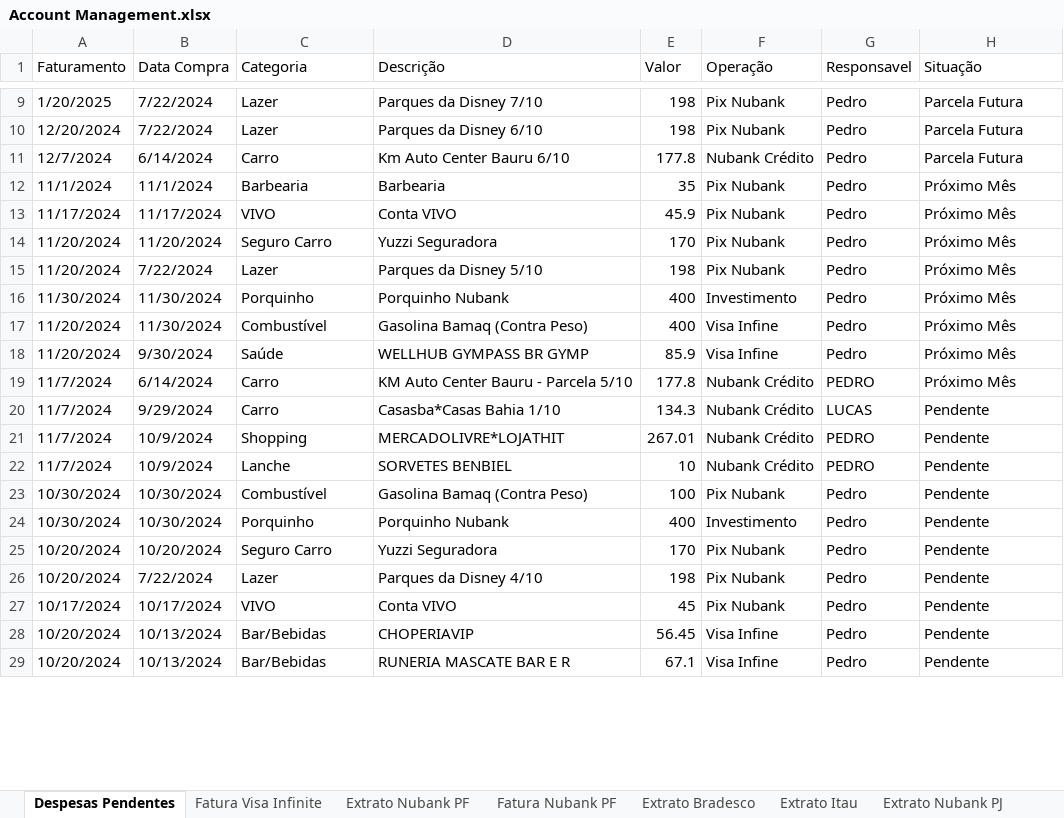
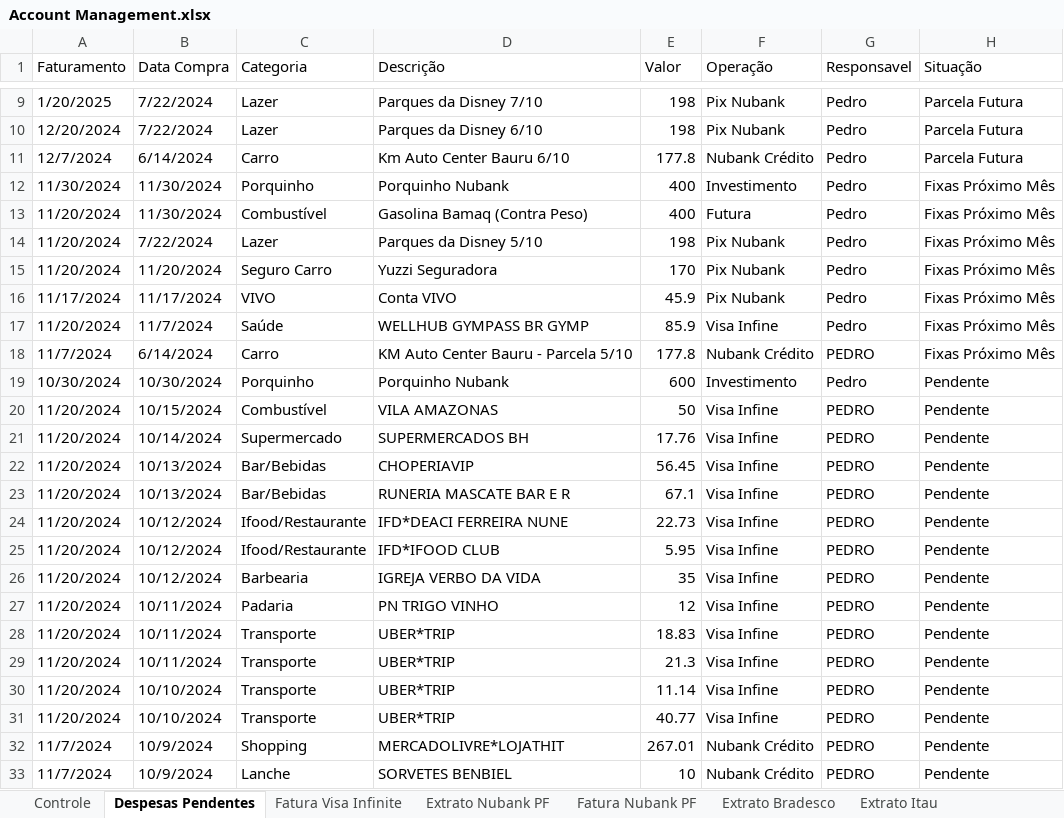
Before and after one commit to pedrokabh/GestaoContas, an Excel workbook: Account Management.xlsx, sheet Despesas Pendentes, drawn as a sheet; only a part is shown, gaps mark what is left out; values as stored, in another font and other column widths than the file's, no cell formats; removed rows and columns are numbered as before the commit, all else as after; the diff covers the shown part only; the diff names each change by its address in the sheet, - before the commit and + after, or states it on an @@ line.

```diff
--- a/Account Management.xlsx (sheet Despesas Pendentes)
+++ b/Account Management.xlsx (sheet Despesas Pendentes)
+sheet tab: Controle
-row 12: 11/1/2024 | 11/1/2024 | Barbearia | Barbearia | 35 | Pix Nubank | Pedro | Próximo Mês
-row 13: 11/17/2024 | 11/17/2024 | VIVO | Conta VIVO | 45.9 | Pix Nubank | Pedro | Próximo Mês
-row 14: 11/20/2024 | 11/20/2024 | Seguro Carro | Yuzzi Seguradora | 170 | Pix Nubank | Pedro | Próximo Mês
-row 15: 11/20/2024 | 7/22/2024 | Lazer | Parques da Disney 5/10 | 198 | Pix Nubank | Pedro | Próximo Mês
-H12:H13 (Situação): Próximo Mês
+H12:H13 (Situação): Fixas Próximo Mês
-F13 (Operação): Visa Infine
+F13 (Operação): Futura
+row 14: 11/20/2024 | 7/22/2024 | Lazer | Parques da Disney 5/10 | 198 | Pix Nubank | Pedro | Fixas Próximo Mês
+row 15: 11/20/2024 | 11/20/2024 | Seguro Carro | Yuzzi Seguradora | 170 | Pix Nubank | Pedro | Fixas Próximo Mês
+row 16: 11/17/2024 | 11/17/2024 | VIVO | Conta VIVO | 45.9 | Pix Nubank | Pedro | Fixas Próximo Mês
-B17 (Data Compra): 9/30/2024
+B17 (Data Compra): 11/7/2024
-H17:H18 (Situação): Próximo Mês
+H17:H18 (Situação): Fixas Próximo Mês
-row 20: 11/7/2024 | 9/29/2024 | Carro | Casasba*Casas Bahia 1/10 | 134.3 | Nubank Crédito | LUCAS | Pendente
+row 19: 10/30/2024 | 10/30/2024 | Porquinho | Porquinho Nubank | 600 | Investimento | Pedro | Pendente
+row 20: 11/20/2024 | 10/15/2024 | Combustível | VILA AMAZONAS | 50 | Visa Infine | PEDRO | Pendente
+row 21: 11/20/2024 | 10/14/2024 | Supermercado | SUPERMERCADOS BH | 17.76 | Visa Infine | PEDRO | Pendente
+row 22: 11/20/2024 | 10/13/2024 | Bar/Bebidas | CHOPERIAVIP | 56.45 | Visa Infine | PEDRO | Pendente
+row 23: 11/20/2024 | 10/13/2024 | Bar/Bebidas | RUNERIA MASCATE BAR E R | 67.1 | Visa Infine | PEDRO | Pendente
+row 24: 11/20/2024 | 10/12/2024 | Ifood/Restaurante | IFD*DEACI FERREIRA NUNE | 22.73 | Visa Infine | PEDRO | Pendente
+row 25: 11/20/2024 | 10/12/2024 | Ifood/Restaurante | IFD*IFOOD CLUB | 5.95 | Visa Infine | PEDRO | Pendente
+row 26: 11/20/2024 | 10/12/2024 | Barbearia | IGREJA VERBO DA VIDA | 35 | Visa Infine | PEDRO | Pendente
+row 27: 11/20/2024 | 10/11/2024 | Padaria | PN TRIGO VINHO | 12 | Visa Infine | PEDRO | Pendente
+row 28: 11/20/2024 | 10/11/2024 | Transporte | UBER*TRIP | 18.83 | Visa Infine | PEDRO | Pendente
+row 29: 11/20/2024 | 10/11/2024 | Transporte | UBER*TRIP | 21.3 | Visa Infine | PEDRO | Pendente
+row 30: 11/20/2024 | 10/10/2024 | Transporte | UBER*TRIP | 11.14 | Visa Infine | PEDRO | Pendente
+row 31: 11/20/2024 | 10/10/2024 | Transporte | UBER*TRIP | 40.77 | Visa Infine | PEDRO | Pendente
-row 23: 10/30/2024 | 10/30/2024 | Combustível | Gasolina Bamaq (Contra Peso) | 100 | Pix Nubank | Pedro | Pendente
-row 24: 10/30/2024 | 10/30/2024 | Porquinho | Porquinho Nubank | 400 | Investimento | Pedro | Pendente
-row 25: 10/20/2024 | 10/20/2024 | Seguro Carro | Yuzzi Seguradora | 170 | Pix Nubank | Pedro | Pendente
-row 26: 10/20/2024 | 7/22/2024 | Lazer | Parques da Disney 4/10 | 198 | Pix Nubank | Pedro | Pendente
-row 27: 10/17/2024 | 10/17/2024 | VIVO | Conta VIVO | 45 | Pix Nubank | Pedro | Pendente
-row 28: 10/20/2024 | 10/13/2024 | Bar/Bebidas | CHOPERIAVIP | 56.45 | Visa Infine | Pedro | Pendente
-row 29: 10/20/2024 | 10/13/2024 | Bar/Bebidas | RUNERIA MASCATE BAR E R | 67.1 | Visa Infine | Pedro | Pendente
```
Also changed, not shown: 35 removed rows elsewhere in this sheet, sheet Extrato Nubank PF, sheet Fatura Nubank PF, sheet Fatura Visa Infinite, sheet Extrato Bradesco, cell formats, hidden cells, 2 other files.
